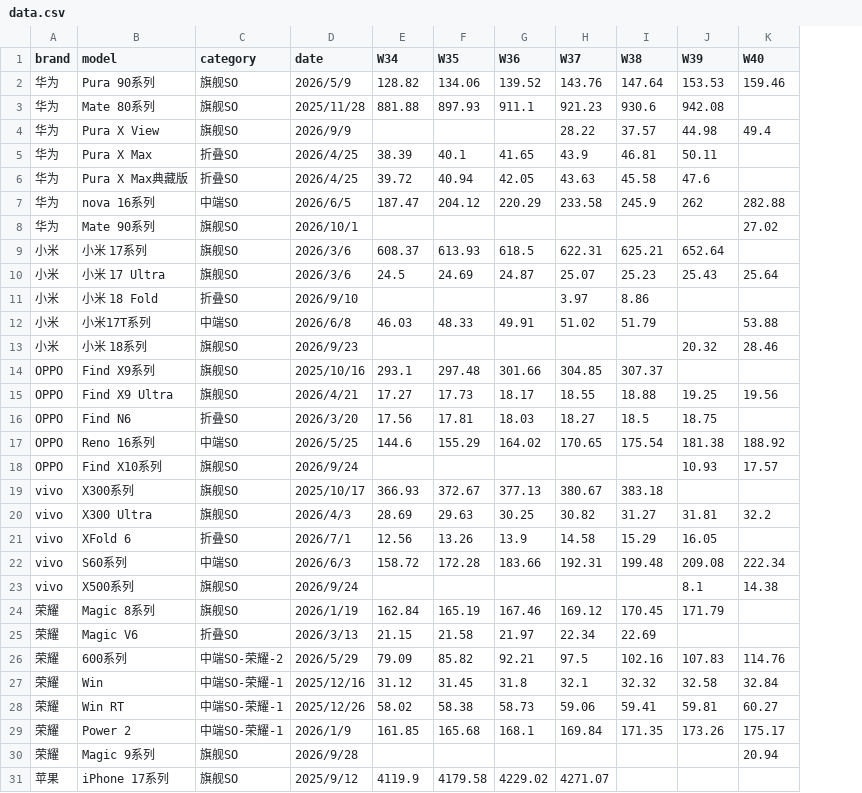
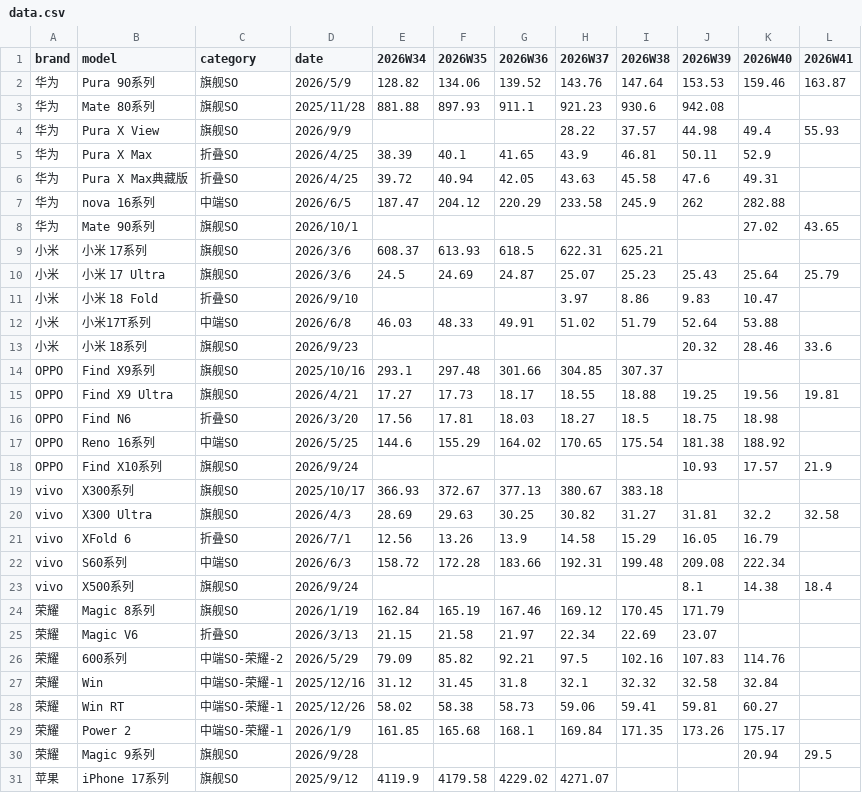
Before and after one commit to muinocriz/smartphoneSellOut, a CSV file: data.csv, drawn as a sheet; only a part is shown; the diff names each change by its address in the sheet, - before the commit and + after, or states it on an @@ line.

Commit message:
补充W41数据

```diff
--- a/data.csv
+++ b/data.csv
+column L (2026W41), rows 2-30: 163.87 |  | 55.93 |  |  |  | 43.65 |  | 25.79 |  |  | 33.6 |  | 19.81 |  |  | 21.9 |  | 32.58 |  |  | 18.4 |  |  |  |  |  |  | 29.5
-E1: W34
+E1: 2026W34
-F1: W35
+F1: 2026W35
-G1: W36
+G1: 2026W36
-H1: W37
+H1: 2026W37
-I1: W38
+I1: 2026W38
-J1: W39
+J1: 2026W39
-K1: W40
+K1: 2026W40
-K5 (2026W40): (empty)
+K5 (2026W40): 52.9
-K6 (2026W40): (empty)
+K6 (2026W40): 49.31
-J9 (2026W39): 652.64
+J9 (2026W39): (empty)
-J11 (2026W39): (empty)
+J11 (2026W39): 9.83
-K11 (2026W40): (empty)
+K11 (2026W40): 10.47
-J12 (2026W39): (empty)
+J12 (2026W39): 52.64
-K16 (2026W40): (empty)
+K16 (2026W40): 18.98
-K21 (2026W40): (empty)
+K21 (2026W40): 16.79
-J25 (2026W39): (empty)
+J25 (2026W39): 23.07
```
